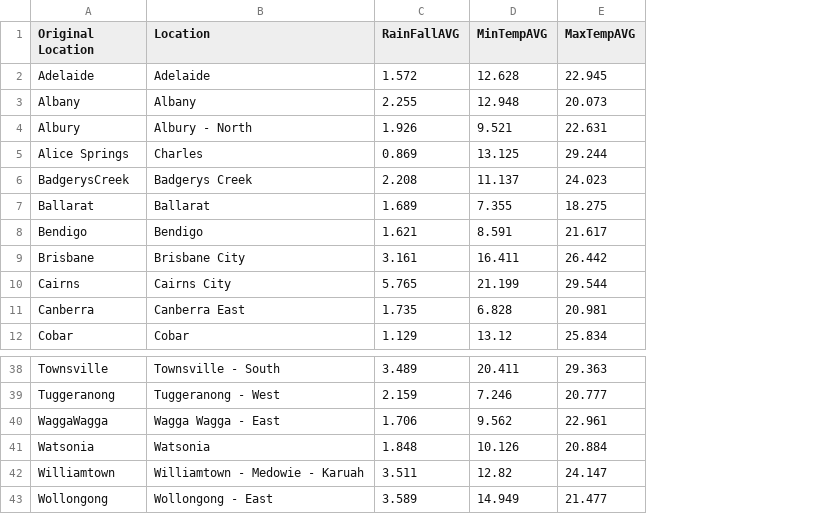
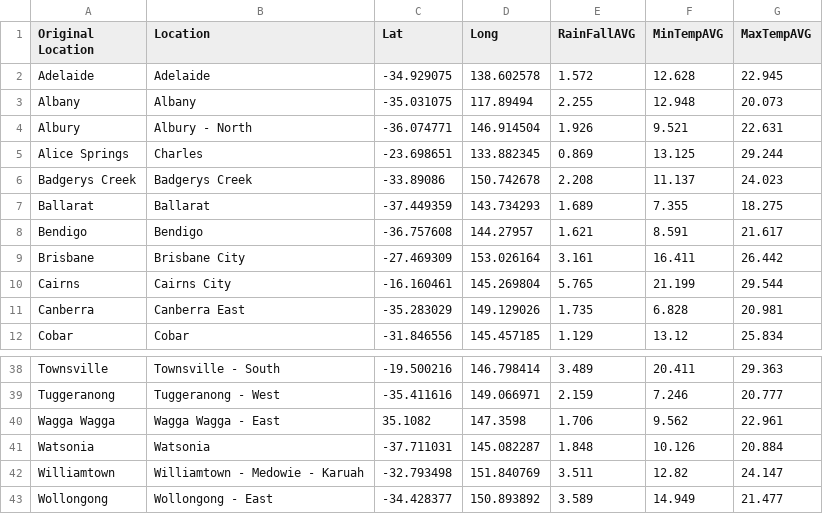
Before and after one commit to HerrahStrings/DataVis, a CSV file: weatherAUS.csv, drawn as a sheet; only a part is shown, gaps mark what is left out; the diff covers the shown part only; the diff names each change by its address in the sheet, - before the commit and + after, or states it on an @@ line.

Commit message:
added lat long

```diff
--- a/weatherAUS.csv
+++ b/weatherAUS.csv
+column C (Lat), rows 2-12: -34.929075 | -35.031075 | -36.074771 | -23.698651 | -33.89086 | -37.449359 | -36.757608 | -27.469309 | -16.160461 | -35.283029 | -31.846556; rows 38-43: -19.500216 | -35.411616 | 35.1082 | -37.711031 | -32.793498 | -34.428377
+column D (Long), rows 2-12: 138.602578 | 117.89494 | 146.914504 | 133.882345 | 150.742678 | 143.734293 | 144.27957 | 153.026164 | 145.269804 | 149.129026 | 145.457185; rows 38-43: 146.798414 | 149.066971 | 147.3598 | 145.082287 | 151.840769 | 150.893892
-A6 (Original Location): BadgerysCreek
+A6 (Original Location): Badgerys Creek
-A40 (Original Location): WaggaWagga
+A40 (Original Location): Wagga Wagga
```
Also changed, not shown: 9 edited cells elsewhere in this file.
